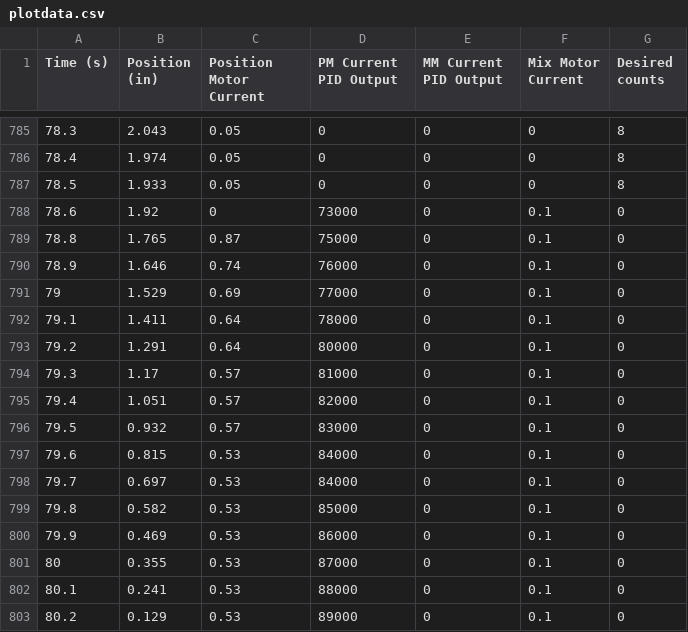
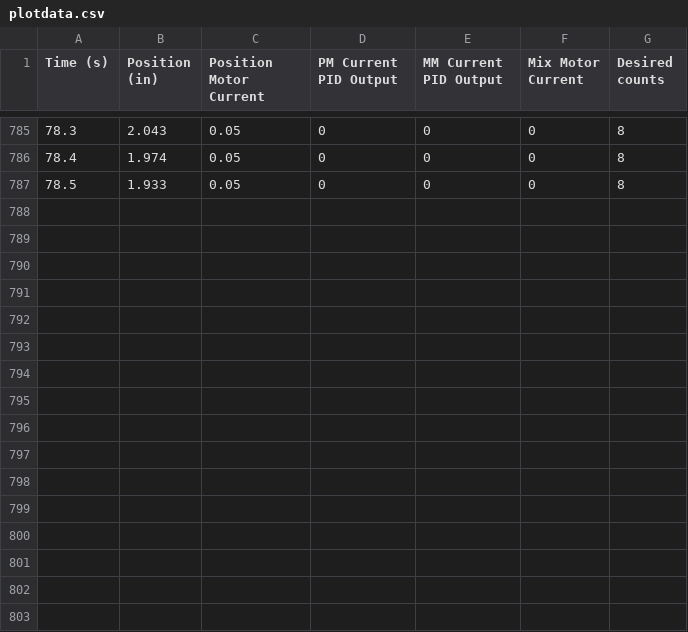
Before and after one commit to mukundkr14/plotly, a CSV file: plotdata.csv, drawn as a sheet; only a part is shown, gaps mark what is left out.

Commit message:
Add files via upload

```diff
--- a/plotdata.csv
+++ b/plotdata.csv
@@ -787,17 +787 @@ Time (s),Position (in),Position Motor Current,PM Current PID Output,MM Current P
 78.5,1.933,0.05,0,0,0,8
-78.6,1.92,0,73000,0,0.1,0
-78.8,1.765,0.87,75000,0,0.1,0
-78.9,1.646,0.74,76000,0,0.1,0
-79,1.529,0.69,77000,0,0.1,0
-79.1,1.411,0.64,78000,0,0.1,0
-79.2,1.291,0.64,80000,0,0.1,0
-79.3,1.17,0.57,81000,0,0.1,0
-79.4,1.051,0.57,82000,0,0.1,0
-79.5,0.932,0.57,83000,0,0.1,0
-79.6,0.815,0.53,84000,0,0.1,0
-79.7,0.697,0.53,84000,0,0.1,0
-79.8,0.582,0.53,85000,0,0.1,0
-79.9,0.469,0.53,86000,0,0.1,0
-80,0.355,0.53,87000,0,0.1,0
-80.1,0.241,0.53,88000,0,0.1,0
-80.2,0.129,0.53,89000,0,0.1,0
```
